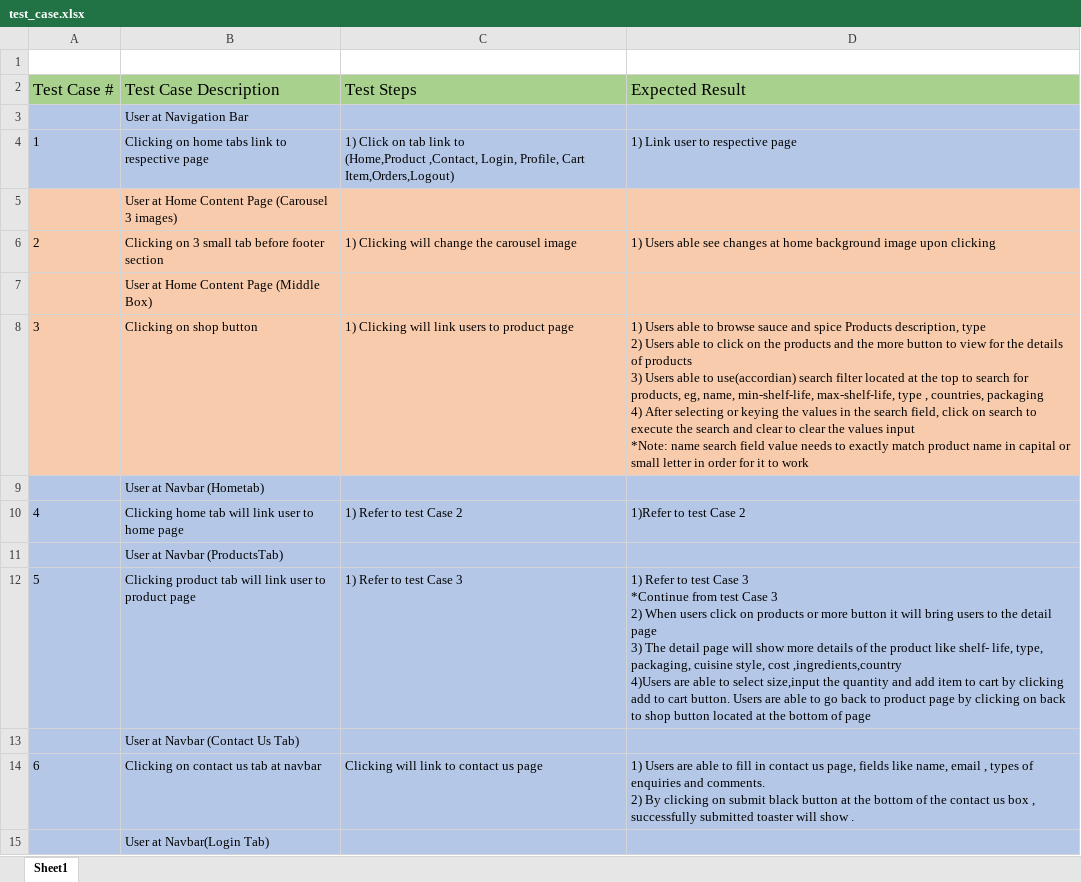
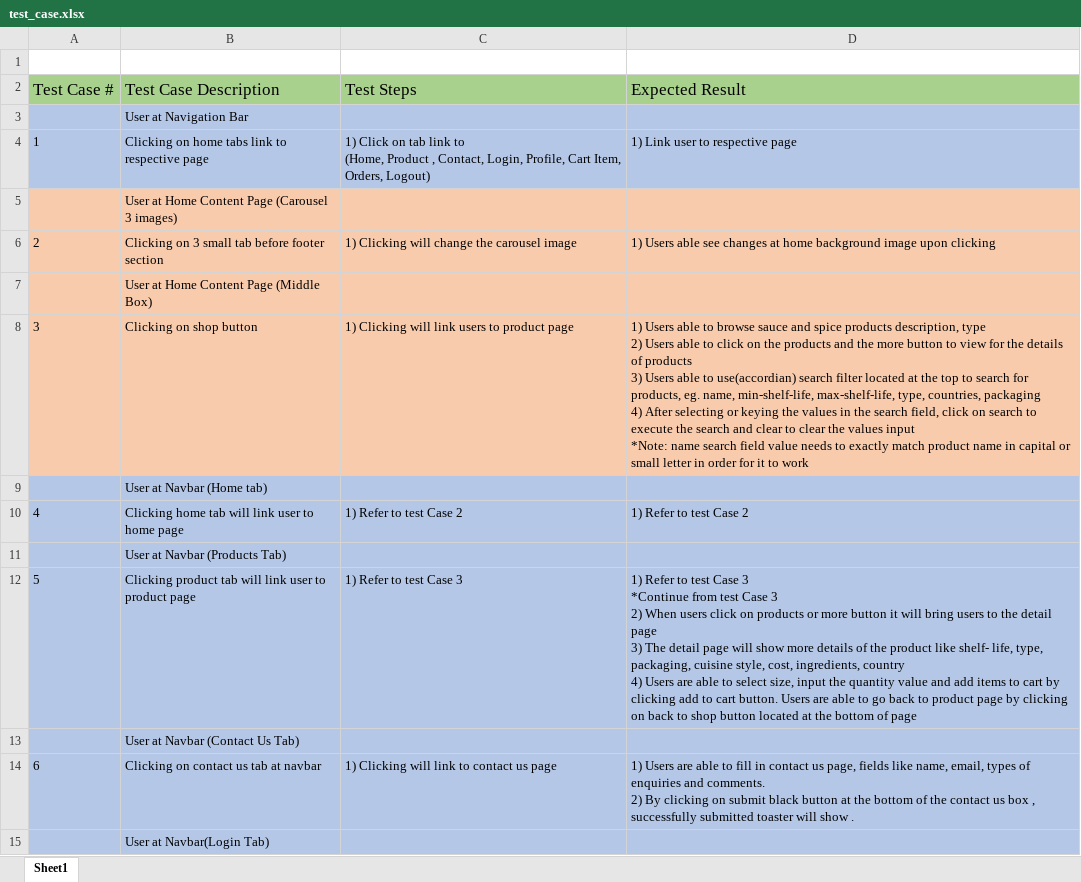
Before and after one commit to xunne899/tgc18-project3-frontend, an Excel workbook: test_case.xlsx, sheet Sheet1, drawn as a sheet; only a part is shown; values as stored, in another font and other column widths than the file's, no borders; ↵ is a line break in a cell; the diff covers the shown part only; the diff names each change by its address in the sheet, - before the commit and + after, or states it on an @@ line.

```diff
--- a/test_case.xlsx (sheet Sheet1)
+++ b/test_case.xlsx (sheet Sheet1)
-C4 (Test Steps): …link to ↵ (Home,Product ,Contact, Login, Profile, Cart Item,Orders,Logout)
+C4 (Test Steps): …link to ↵ (Home, Product , Contact, Login, Profile, Cart Item, Orders, Logout)
-D8 (Expected Result): …and spice Products description, type ↵ 2) Users able to click on the products and the more button to view for the details of products ↵ 3) Users able to use(accordian) search filter located at the top to search for products, eg, name, min-shelf-life, max-shelf-life, type , countries, packaging…
+D8 (Expected Result): …and spice products description, type ↵ 2) Users able to click on the products and the more button to view for the details of products ↵ 3) Users able to use(accordian) search filter located at the top to search for products, eg. name, min-shelf-life, max-shelf-life, type, countries, packaging…
-B9 (Test Case Description): User at Navbar (Hometab)
+B9 (Test Case Description): User at Navbar (Home tab)
-D10 (Expected Result): 1)Refer to test Case 2
+D10 (Expected Result): 1) Refer to test Case 2
-B11 (Test Case Description): User at Navbar (ProductsTab)
+B11 (Test Case Description): User at Navbar (Products Tab)
-D12 (Expected Result): …cuisine style, cost ,ingredients,country ↵ 4)Users are able to select size,input the quantity and add item to cart…
+D12 (Expected Result): …cuisine style, cost, ingredients, country ↵ 4) Users are able to select size, input the quantity value and add items to cart…
-C14 (Test Steps): Clicking will link to contact us page
+C14 (Test Steps): 1) Clicking will link to contact us page
-D14 (Expected Result): …like name, email , types of…
+D14 (Expected Result): …like name, email, types of…
```
Also changed, not shown: 2 added rows, 13 edited cells and row numbers in column A elsewhere in this sheet, 1 other file.
